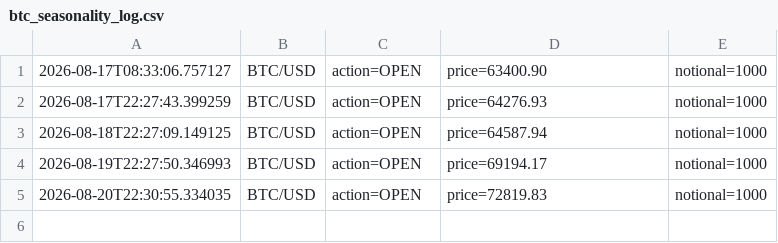
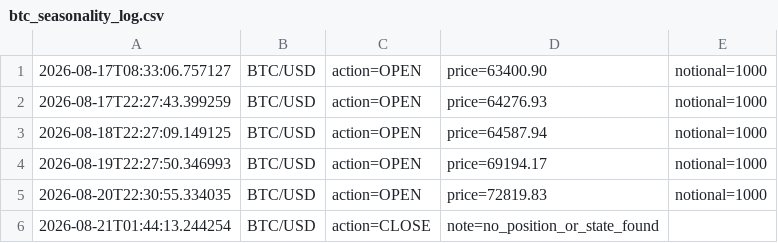
Before and after one commit to fraserb5/trading-system, a CSV file: logs/btc_seasonality_log.csv, drawn as a sheet.

```diff
--- a/logs/btc_seasonality_log.csv
+++ b/logs/btc_seasonality_log.csv
@@ -5 +5,2 @@
 2026-08-20T22:30:55.334035,BTC/USD,action=OPEN,price=72819.83,notional=1000
+2026-08-21T01:44:13.244254,BTC/USD,action=CLOSE,note=no_position_or_state_found
```
